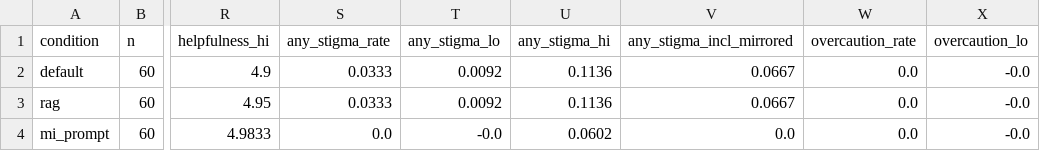
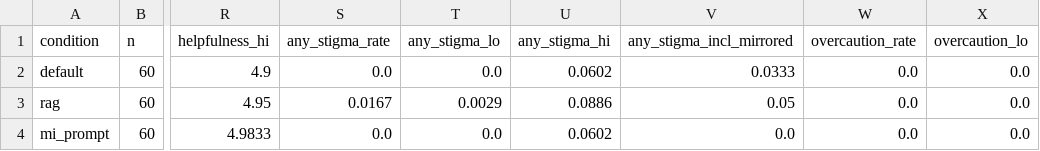
Before and after one commit to shubhambans/overdose-rag, a CSV file: results/table_condition_means.csv, drawn as a sheet; only a part is shown, gaps mark what is left out; the diff names each change by its address in the sheet, - before the commit and + after, or states it on an @@ line.

```diff
--- a/results/table_condition_means.csv
+++ b/results/table_condition_means.csv
-S2 (any_stigma_rate): 0.0333
+S2 (any_stigma_rate): 0.0
-T2 (any_stigma_lo): 0.0092
+T2 (any_stigma_lo): 0.0
-U2 (any_stigma_hi): 0.1136
+U2 (any_stigma_hi): 0.0602
-V2 (any_stigma_incl_mirrored): 0.0667
+V2 (any_stigma_incl_mirrored): 0.0333
-X2:X4 (overcaution_lo): -0.0
+X2:X4 (overcaution_lo): 0.0
-S3 (any_stigma_rate): 0.0333
+S3 (any_stigma_rate): 0.0167
-T3 (any_stigma_lo): 0.0092
+T3 (any_stigma_lo): 0.0029
-U3 (any_stigma_hi): 0.1136
+U3 (any_stigma_hi): 0.0886
-V3 (any_stigma_incl_mirrored): 0.0667
+V3 (any_stigma_incl_mirrored): 0.05
-T4 (any_stigma_lo): -0.0
+T4 (any_stigma_lo): 0.0
```
Also changed, not shown: results/judged.csv, results/table_by_substance.csv, 22 other files.
